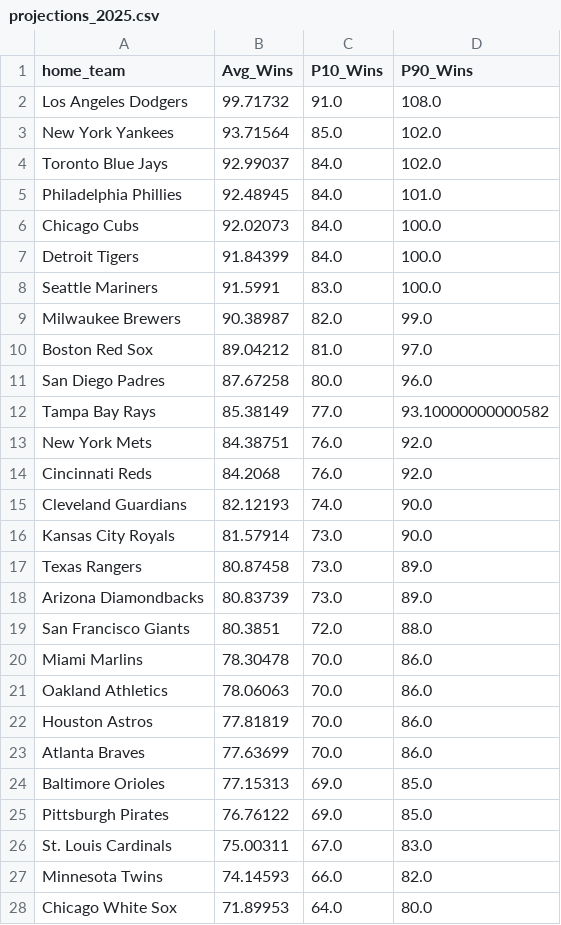
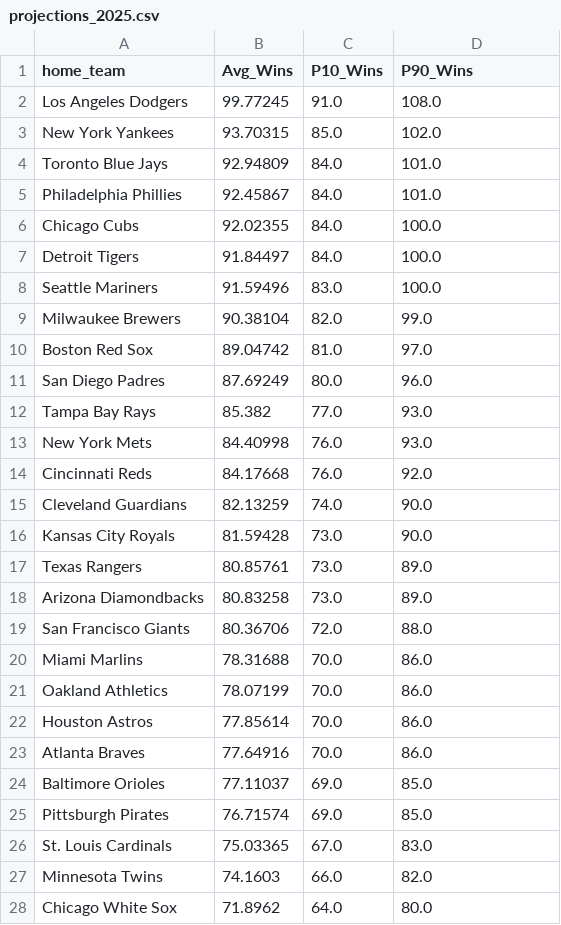
Before and after one commit to prjackson17/mlb_predictor, a CSV file: data/projections_2025.csv, drawn as a sheet; only a part is shown; the diff covers the shown part only.

Commit message:
add projections to app

```diff
--- a/data/projections_2025.csv
+++ b/data/projections_2025.csv
@@ -1,28 +1,28 @@
 home_team,Avg_Wins,P10_Wins,P90_Wins
-Los Angeles Dodgers,99.71732,91.0,108.0
-New York Yankees,93.71564,85.0,102.0
-Toronto Blue Jays,92.99037,84.0,102.0
-Philadelphia Phillies,92.48945,84.0,101.0
-Chicago Cubs,92.02073,84.0,100.0
-Detroit Tigers,91.84399,84.0,100.0
-Seattle Mariners,91.5991,83.0,100.0
-Milwaukee Brewers,90.38987,82.0,99.0
-Boston Red Sox,89.04212,81.0,97.0
-San Diego Padres,87.67258,80.0,96.0
-Tampa Bay Rays,85.38149,77.0,93.10000000000582
-New York Mets,84.38751,76.0,92.0
-Cincinnati Reds,84.2068,76.0,92.0
-Cleveland Guardians,82.12193,74.0,90.0
-Kansas City Royals,81.57914,73.0,90.0
-Texas Rangers,80.87458,73.0,89.0
-Arizona Diamondbacks,80.83739,73.0,89.0
-San Francisco Giants,80.3851,72.0,88.0
-Miami Marlins,78.30478,70.0,86.0
-Oakland Athletics,78.06063,70.0,86.0
-Houston Astros,77.81819,70.0,86.0
-Atlanta Braves,77.63699,70.0,86.0
-Baltimore Orioles,77.15313,69.0,85.0
-Pittsburgh Pirates,76.76122,69.0,85.0
-St. Louis Cardinals,75.00311,67.0,83.0
-Minnesota Twins,74.14593,66.0,82.0
-Chicago White Sox,71.89953,64.0,80.0
+Los Angeles Dodgers,99.77245,91.0,108.0
+New York Yankees,93.70315,85.0,102.0
+Toronto Blue Jays,92.94809,84.0,101.0
+Philadelphia Phillies,92.45867,84.0,101.0
+Chicago Cubs,92.02355,84.0,100.0
+Detroit Tigers,91.84497,84.0,100.0
+Seattle Mariners,91.59496,83.0,100.0
+Milwaukee Brewers,90.38104,82.0,99.0
+Boston Red Sox,89.04742,81.0,97.0
+San Diego Padres,87.69249,80.0,96.0
+Tampa Bay Rays,85.382,77.0,93.0
+New York Mets,84.40998,76.0,93.0
+Cincinnati Reds,84.17668,76.0,92.0
+Cleveland Guardians,82.13259,74.0,90.0
+Kansas City Royals,81.59428,73.0,90.0
+Texas Rangers,80.85761,73.0,89.0
+Arizona Diamondbacks,80.83258,73.0,89.0
+San Francisco Giants,80.36706,72.0,88.0
+Miami Marlins,78.31688,70.0,86.0
+Oakland Athletics,78.07199,70.0,86.0
+Houston Astros,77.85614,70.0,86.0
+Atlanta Braves,77.64916,70.0,86.0
+Baltimore Orioles,77.11037,69.0,85.0
+Pittsburgh Pirates,76.71574,69.0,85.0
+St. Louis Cardinals,75.03365,67.0,83.0
+Minnesota Twins,74.1603,66.0,82.0
+Chicago White Sox,71.8962,64.0,80.0
```
Also changed, not shown: 3 edited cells elsewhere in this file, 3 other files.
